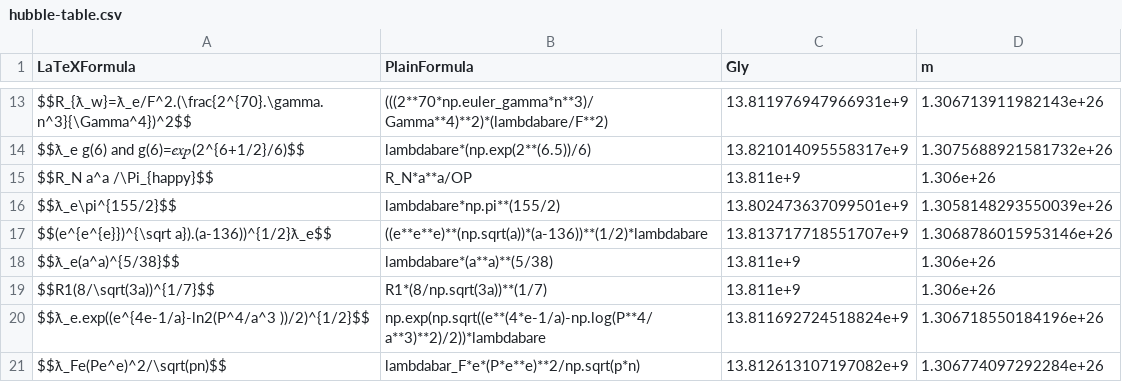
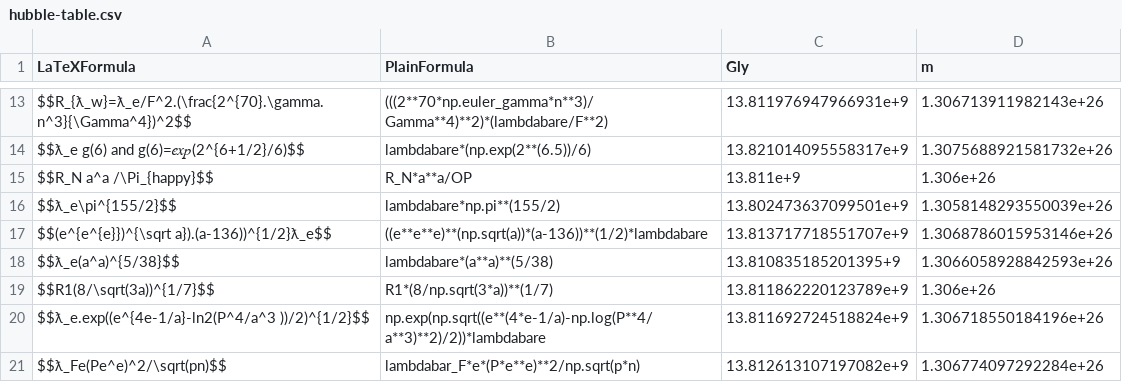
Before and after one commit to LaGuer/hubble-table, a CSV file: hubble-table.csv, drawn as a sheet; only a part is shown, gaps mark what is left out.

Commit message:
Update hubble-table.csv

```diff
--- a/hubble-table.csv
+++ b/hubble-table.csv
@@ -17,4 +17,4 @@ $$ƛ_e\pi^{155/2}$$, lambdabare*np.pi**(155/2), 13.802473637099501e+9, 1.3058148
 $$(e^{e^{e}})^{\sqrt a}).(a-136))^{1/2}ƛ_e$$, ((e**e**e)**(np.sqrt(a))*(a-136))**(1/2)*lambdabare, 13.813717718551707e+9, 1.3068786015953146e+26
-$$ƛ_e(a^a)^{5/38}$$, lambdabare*(a**a)**(5/38), 13.811e+9, 1.306e+26
-$$R1(8/\sqrt(3a))^{1/7}$$, R1*(8/np.sqrt(3a))**(1/7), 13.811e+9, 1.306e+26
+$$ƛ_e(a^a)^{5/38}$$, lambdabare*(a**a)**(5/38), 13.810835185201395+9, 1.3066058928842593e+26
+$$R1(8/\sqrt(3a))^{1/7}$$, R1*(8/np.sqrt(3*a))**(1/7), 13.811862220123789e+9, 1.306e+26
 $$ƛ_e.exp((e^{4e-1/a}-ln2(P^4/a^3 ))/2)^{1/2}$$, np.exp(np.sqrt((e**(4*e-1/a)-np.log(P**4/a**3)**2)/2))*lambdabare, 13.811692724518824e+9, 1.306718550184196e+26 	
```
